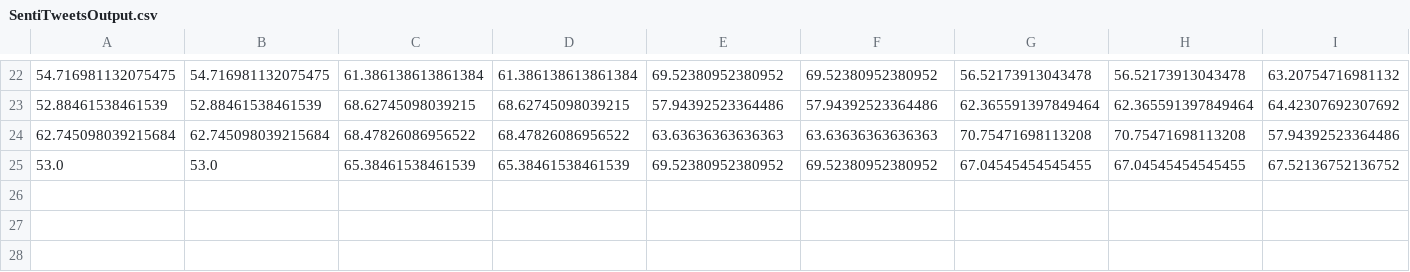
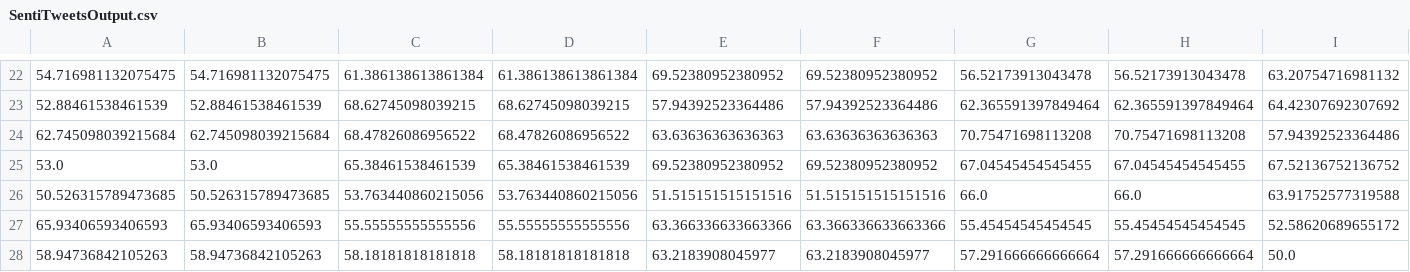
Before and after one commit to eyha/SentiTweets, a CSV file: SentiTweetsOutput.csv, drawn as a sheet; only a part is shown, gaps mark what is left out; rows hold the shown columns only; the diff names each change by its address in the sheet, - before the commit and + after, or states it on an @@ line.

```diff
--- a/SentiTweetsOutput.csv
+++ b/SentiTweetsOutput.csv
+row 26: 50.526315789473685 | 50.526315789473685 | 53.763440860215056 | 53.763440860215056 | 51.515151515151516 | 51.515151515151516 | 66.0 | 66.0 | 63.91752577319588
+row 27: 65.93406593406593 | 65.93406593406593 | 55.55555555555556 | 55.55555555555556 | 63.366336633663366 | 63.366336633663366 | 55.45454545454545 | 55.45454545454545 | 52.58620689655172
+row 28: 58.94736842105263 | 58.94736842105263 | 58.18181818181818 | 58.18181818181818 | 63.2183908045977 | 63.2183908045977 | 57.291666666666664 | 57.291666666666664 | 50.0
```
Also changed, not shown: negClauseLearnOutput.csv, 3 other files.
